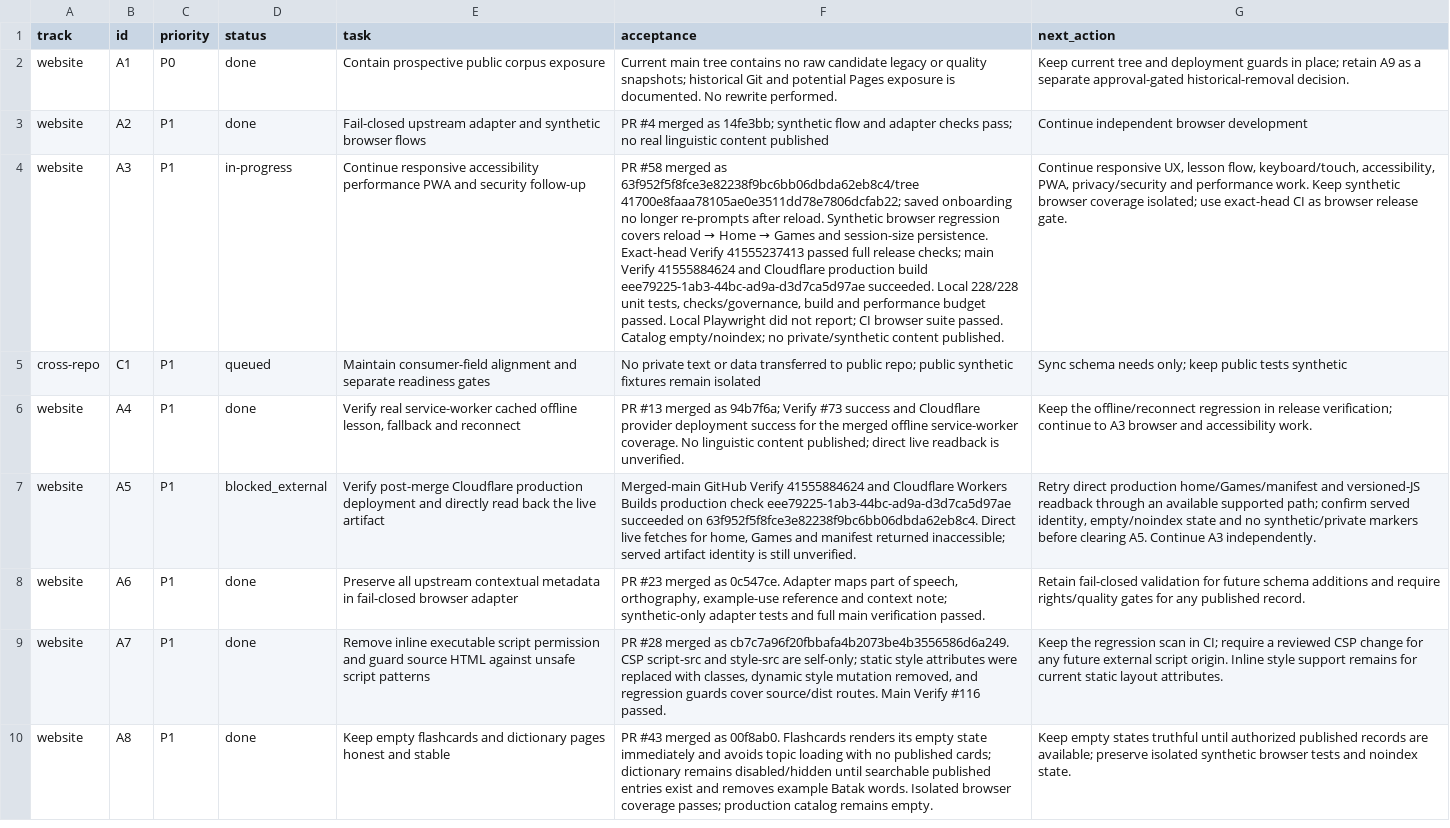
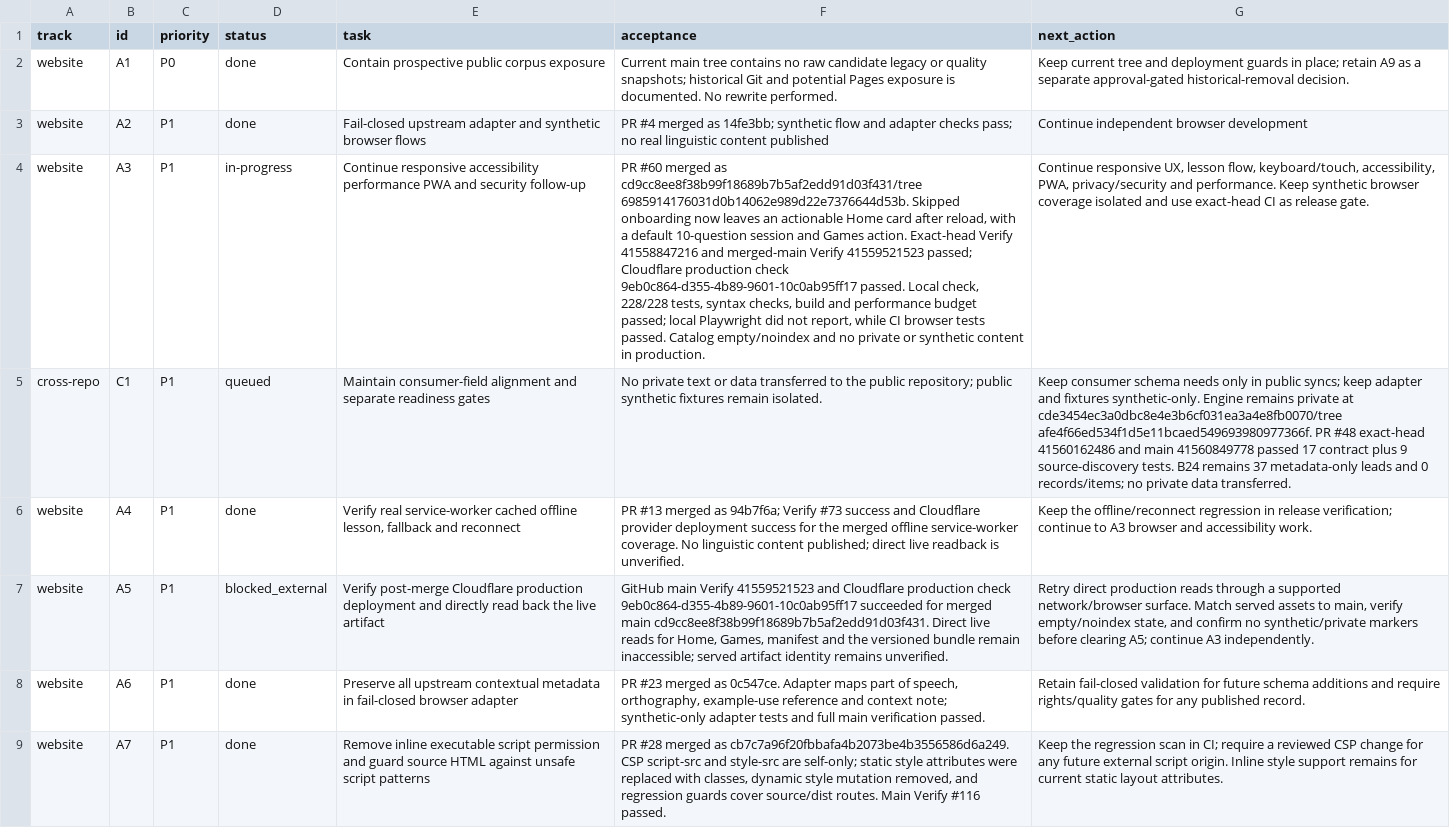
Before and after one commit to drewsebastians/webgame-bataktoba-indo, a CSV file: WORK_QUEUE.csv, drawn as a sheet; only a part is shown; the shorter side is filled out with more unchanged rows; the diff names each change by its address in the sheet, - before the commit and + after, or states it on an @@ line.

Commit message:
docs: checkpoint PR 60 and verified deployment

```diff
--- a/WORK_QUEUE.csv
+++ b/WORK_QUEUE.csv
@@ F4 (acceptance): PR #58 merged as 63f952f5f8fce3e82238f9bc6bb06dbda62eb8c4/tree 41700e8faaa78105ae0e3511dd78e7806dcfab22; saved onboarding no longer re-prompts after reload. Synthetic browser regression covers reload → Home → Games and session-size persistence. Exact-head Verify 41555237413 passed full release checks; main Verify 41555884624 and Cloudflare production build eee79225-1ab3-44bc-ad9a-d3d7ca5d97ae succeeded. Local 228/228 unit tests, checks/governance, build and performance budget passed. Local Playwright did not report; CI browser suite passed. Catalog empty/noindex; no private/synthetic content published. → PR #60 merged as cd9cc8ee8f38b99f18689b7b5af2edd91d03f431/tree 6985914176031d0b14062e989d22e7376644d53b. Skipped onboarding now leaves an actionable Home card after reload, with a default 10-question session and Games action. Exact-head Verify 41558847216 and merged-main Verify 41559521523 passed; Cloudflare production check 9eb0c864-d355-4b89-9601-10c0ab95ff17 passed. Local check, 228/228 tests, syntax checks, build and performance budget passed; local Playwright did not report, while CI browser tests passed. Catalog empty/noindex and no private or synthetic content in production. @@
-G4 (next_action): …privacy/security and performance work. Keep synthetic browser coverage isolated; use exact-head CI as browser release gate.
+G4 (next_action): …privacy/security and performance. Keep synthetic browser coverage isolated and use exact-head CI as release gate.
-F5 (acceptance): …transferred to public repo; public synthetic fixtures remain isolated
+F5 (acceptance): …transferred to the public repository; public synthetic fixtures remain isolated.
-G5 (next_action): Sync schema needs only; keep public tests synthetic
+G5 (next_action): Keep consumer schema needs only in public syncs; keep adapter and fixtures synthetic-only. Engine remains private at cde3454ec3a0dbc8e4e3b6cf031ea3a4e8fb0070/tree afe4f66ed534f1d5e11bcaed549693980977366f. PR #48 exact-head 41560162486 and main 41560849778 passed 17 contract plus 9 source-discovery tests. B24 remains 37 metadata-only leads and 0 records/items; no private data transferred.
-F7 (acceptance): Merged-main GitHub Verify 41555884624 and Cloudflare Workers Builds production check eee79225-1ab3-44bc-ad9a-d3d7ca5d97ae succeeded on 63f952f5f8fce3e82238f9bc6bb06dbda62eb8c4. Direct live fetches for home, Games and manifest returned inaccessible; served artifact identity is still unverified.
+F7 (acceptance): GitHub main Verify 41559521523 and Cloudflare production check 9eb0c864-d355-4b89-9601-10c0ab95ff17 succeeded for merged main cd9cc8ee8f38b99f18689b7b5af2edd91d03f431. Direct live reads for Home, Games, manifest and the versioned bundle remain inaccessible; served artifact identity remains unverified.
-G7 (next_action): …direct production home/Games/manifest and versioned-JS readback through an available supported path; confirm served identity, empty/noindex state and no synthetic/private markers before clearing A5. Continue A3 independently.
+G7 (next_action): …direct production reads through a supported network/browser surface. Match served assets to main, verify empty/noindex state, and confirm no synthetic/private markers before clearing A5; continue A3 independently.
```
Also changed, not shown: 4 other files.
